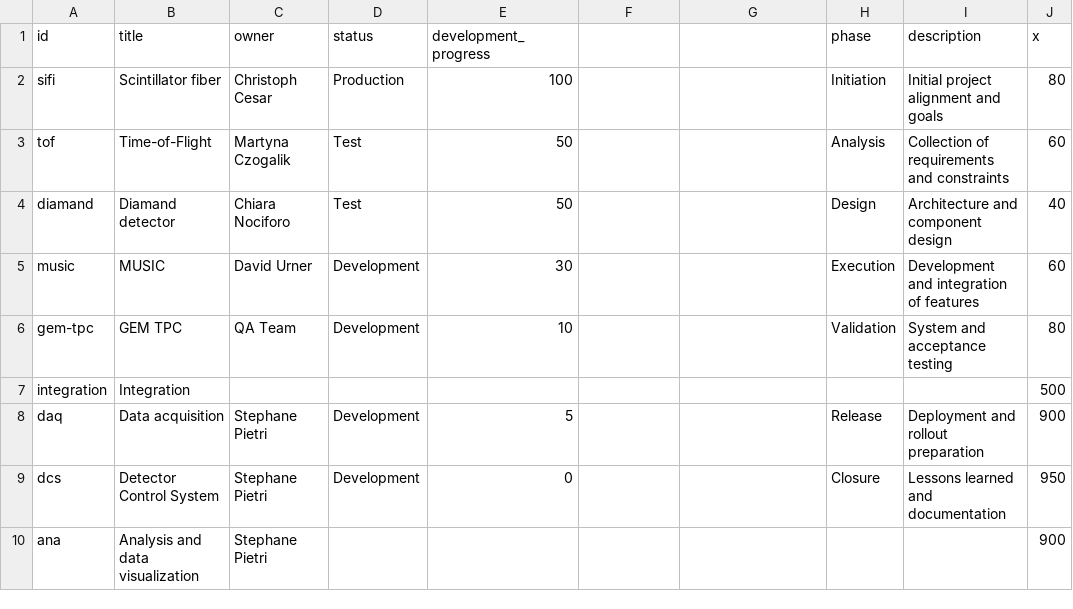
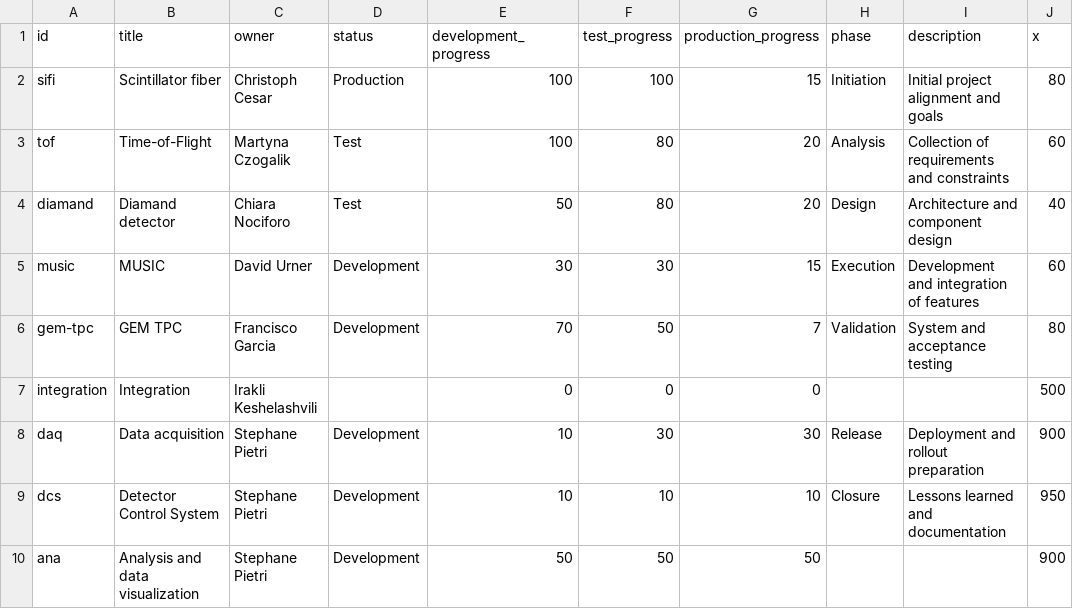
Before and after one commit to ikeshel/sfrs, a CSV file: menu_project/data.csv, drawn as a sheet; only a part is shown; the diff names each change by its address in the sheet, - before the commit and + after, or states it on an @@ line.

```diff
--- a/menu_project/data.csv
+++ b/menu_project/data.csv
-F1: (empty)
+F1: test_progress
-G1: (empty)
+G1: production_progress
-F2 (test_progress): (empty)
+F2 (test_progress): 100
-G2 (production_progress): (empty)
+G2 (production_progress): 15
-E3 (development_progress): 50
+E3 (development_progress): 100
-F3:F4 (test_progress): (empty)
+F3:F4 (test_progress): 80
-G3:G4 (production_progress): (empty)
+G3:G4 (production_progress): 20
-F5 (test_progress): (empty)
+F5 (test_progress): 30
-G5 (production_progress): (empty)
+G5 (production_progress): 15
-C6 (owner): QA Team
+C6 (owner): Francisco Garcia
-E6 (development_progress): 10
+E6 (development_progress): 70
-F6 (test_progress): (empty)
+F6 (test_progress): 50
-G6 (production_progress): (empty)
+G6 (production_progress): 7
-C7 (owner): (empty)
+C7 (owner): Irakli Keshelashvili
-E7 (development_progress): (empty)
+E7 (development_progress): 0
-F7 (test_progress): (empty)
+F7 (test_progress): 0
-G7 (production_progress): (empty)
+G7 (production_progress): 0
-E8 (development_progress): 5
+E8 (development_progress): 10
-F8 (test_progress): (empty)
+F8 (test_progress): 30
-G8 (production_progress): (empty)
+G8 (production_progress): 30
-E9 (development_progress): 0
+E9 (development_progress): 10
-F9 (test_progress): (empty)
+F9 (test_progress): 10
-G9 (production_progress): (empty)
+G9 (production_progress): 10
-D10 (status): (empty)
+D10 (status): Development
-E10 (development_progress): (empty)
+E10 (development_progress): 50
-F10 (test_progress): (empty)
+F10 (test_progress): 50
-G10 (production_progress): (empty)
+G10 (production_progress): 50
```
Also changed, not shown: 1 other file.
